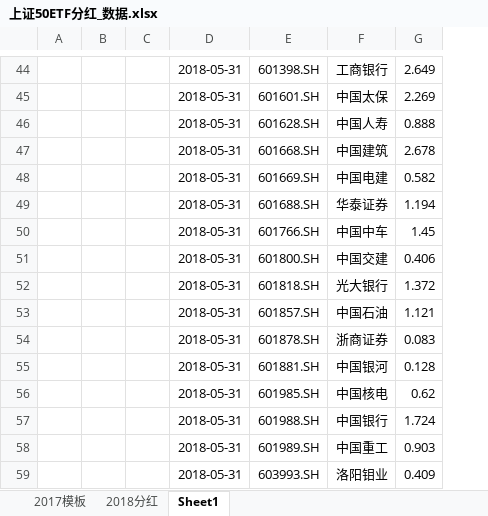
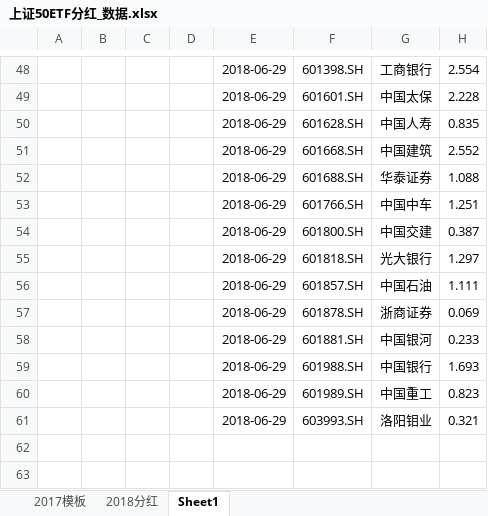
Before and after one commit to PokerDang/OPT-Account, an Excel workbook: 上证50ETF分红_数据.xlsx, sheet Sheet1, drawn as a sheet; only a part is shown, gaps mark what is left out; values as stored, in another font and other column widths than the file's, no borders; removed rows and columns are numbered as before the commit, all else as after; the diff covers the shown part only; the diff names each change by its address in the sheet, - before the commit and + after, or states it on an @@ line.

```diff
--- a/上证50ETF分红_数据.xlsx (sheet Sheet1)
+++ b/上证50ETF分红_数据.xlsx (sheet Sheet1)
-column D, rows 44-47: all 2018-05-31; rows 49-55: all 2018-05-31; rows 57-59: all 2018-05-31
+column D, empty
+column E, rows 48-61: all 2018-06-29
-column G, rows 44-47: 2.649 | 2.269 | 0.888 | 2.678; rows 49-55: 1.194 | 1.45 | 0.406 | 1.372 | 1.121 | 0.083 | 0.128; rows 57-59: 1.724 | 0.903 | 0.409
+column H, rows 48-61: 2.554 | 2.228 | 0.835 | 2.552 | 1.088 | 1.251 | 0.387 | 1.297 | 1.111 | 0.069 | 0.233 | 1.693 | 0.823 | 0.321
-row 48:  |  |  | 2018-05-31 | 601669.SH | 中国电建 | 0.582
-row 56:  |  |  | 2018-05-31 | 601985.SH | 中国核电 | 0.62
```
Also changed, not shown: 7 added rows, 3 removed rows and 1 edited cell elsewhere in this sheet, sheet 2018分红, sheet 2017模板, formulas that keep their value, 期权自营财务记录.xlsx, 1 other file.
